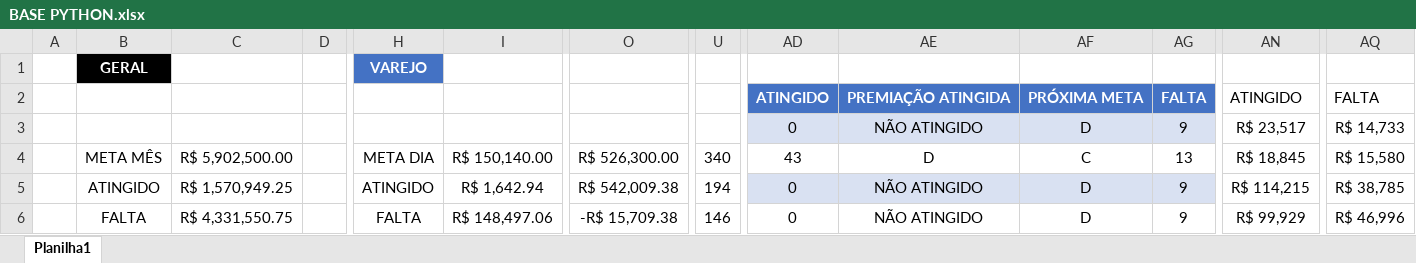
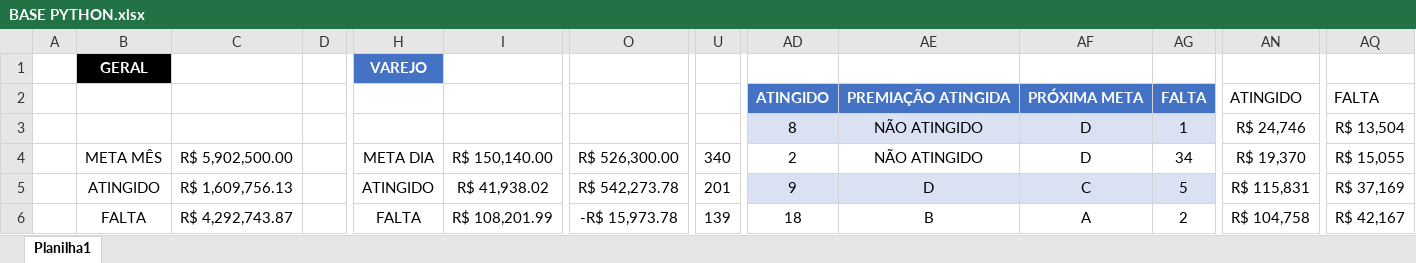
Before and after one commit to JoaoCanhadas/acompanhamento-diario, an Excel workbook: BASE PYTHON.xlsx, sheet Planilha1, drawn as a sheet; only a part is shown, gaps mark what is left out; values as stored, in another font and other column widths than the file's, no borders; conditional formats and table styles not drawn; the diff covers the shown part only; the diff names each change by its address in the sheet, - before the commit and + after, or states it on an @@ line.

Commit message:
Dados atualizados em 10/09/2026 11:08

```diff
--- a/BASE PYTHON.xlsx (sheet Planilha1)
+++ b/BASE PYTHON.xlsx (sheet Planilha1)
-AD3: 0
+AD3: 8
-AG3: 9
+AG3: 1
-AN3: R$ 23,517
+AN3: R$ 24,746
-AQ3: R$ 14,733
+AQ3: R$ 13,504
-AD4: 43
+AD4: 2
-AE4: D
+AE4: NÃO ATINGIDO
-AF4: C
+AF4: D
-AG4: 13
+AG4: 34
-AN4: R$ 18,845
+AN4: R$ 19,370
-AQ4: R$ 15,580
+AQ4: R$ 15,055
-C5: R$ 1,570,949.25
+C5: R$ 1,609,756.13
-I5: R$ 1,642.94
+I5: R$ 41,938.02
-O5: R$ 542,009.38
+O5: R$ 542,273.78
-U5: 194
+U5: 201
-AD5: 0
+AD5: 9
-AE5: NÃO ATINGIDO
+AE5: D
-AF5: D
+AF5: C
-AG5: 9
+AG5: 5
-AN5: R$ 114,215
+AN5: R$ 115,831
-AQ5: R$ 38,785
+AQ5: R$ 37,169
-C6: R$ 4,331,550.75
+C6: R$ 4,292,743.87
-I6: R$ 148,497.06
+I6: R$ 108,201.99
-O6: -R$ 15,709.38
+O6: -R$ 15,973.78
-U6: 146
+U6: 139
-AD6: 0
+AD6: 18
-AE6: NÃO ATINGIDO
+AE6: B
-AF6: D
+AF6: A
-AG6: 9
+AG6: 2
-AN6: R$ 99,929
+AN6: R$ 104,758
-AQ6: R$ 46,996
+AQ6: R$ 42,167
```
Also changed, not shown: 166 edited cells elsewhere in this sheet.
